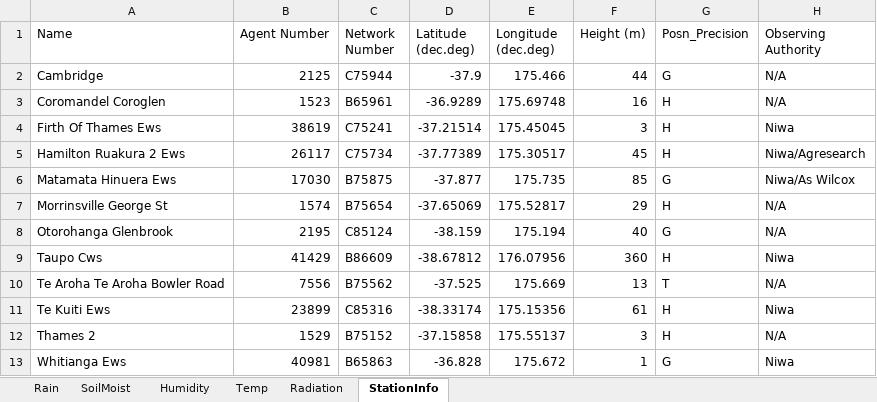
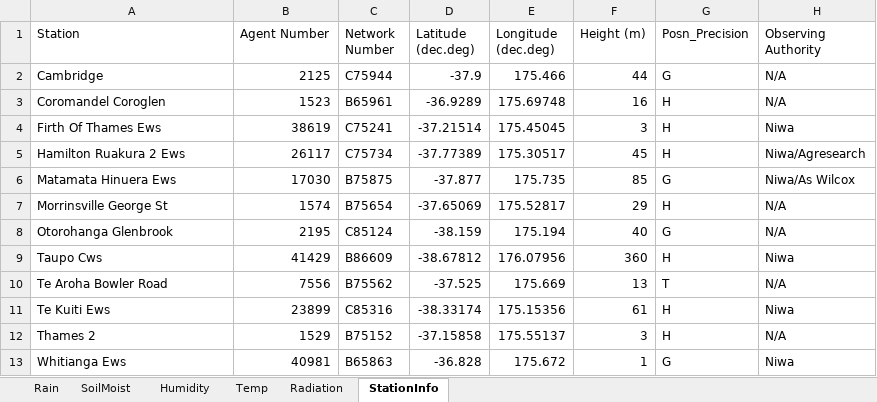
Before and after one commit to ikonthomas/SchoolPlay, an Excel workbook: Waikato.xlsx, sheet StationInfo, drawn as a sheet; values as stored, in another font and other column widths than the file's, no borders; the diff names each change by its address in the sheet, - before the commit and + after, or states it on an @@ line.

```diff
--- a/Waikato.xlsx (sheet StationInfo)
+++ b/Waikato.xlsx (sheet StationInfo)
-A1: Name
+A1: Station
-A10 (Station): Te Aroha Te Aroha Bowler Road
+A10 (Station): Te Aroha Bowler Road
```
Also changed, not shown: sheet SoilMoist, sheet Rain, sheet Humidity, sheet Radiation, hidden cells.
